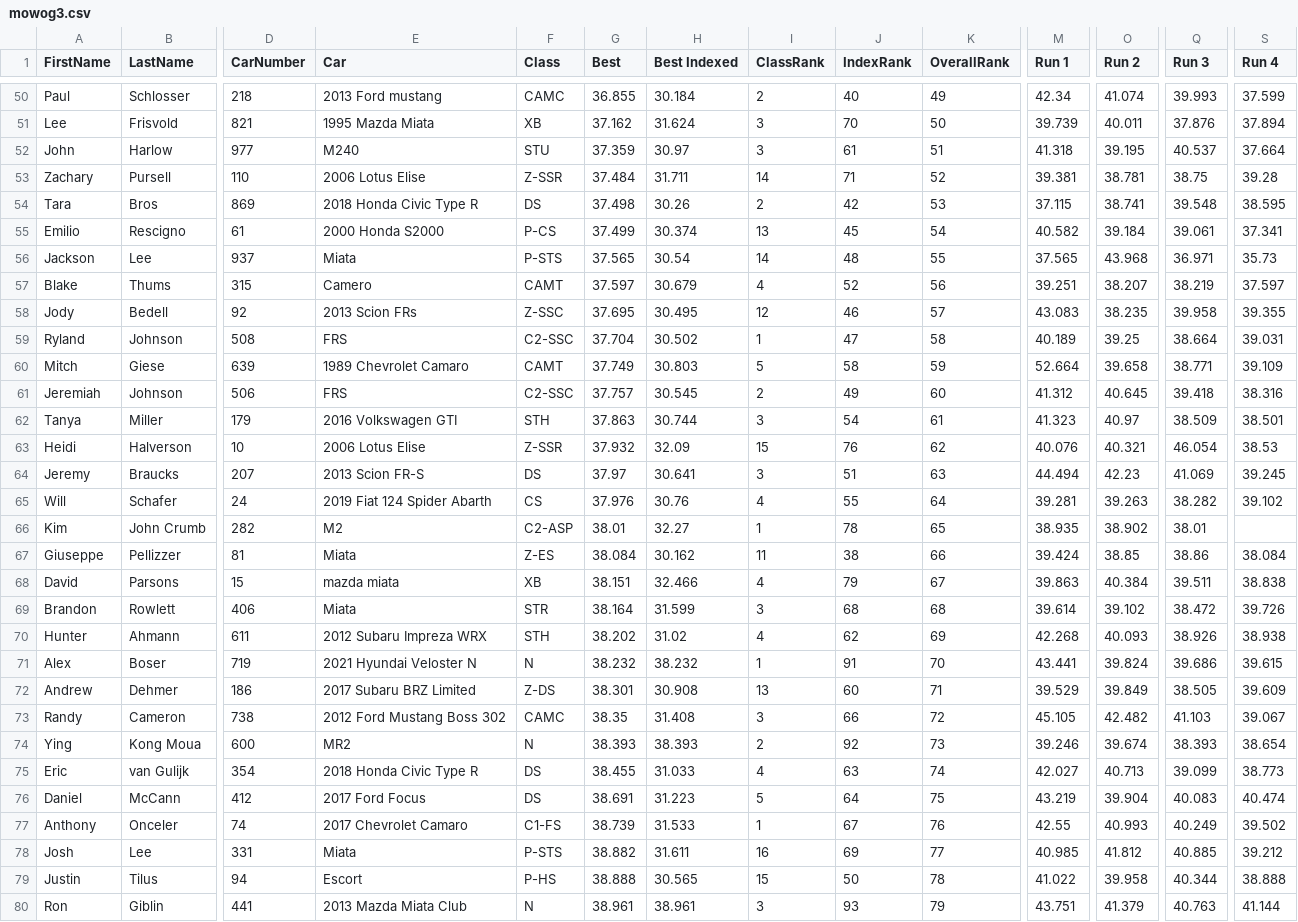
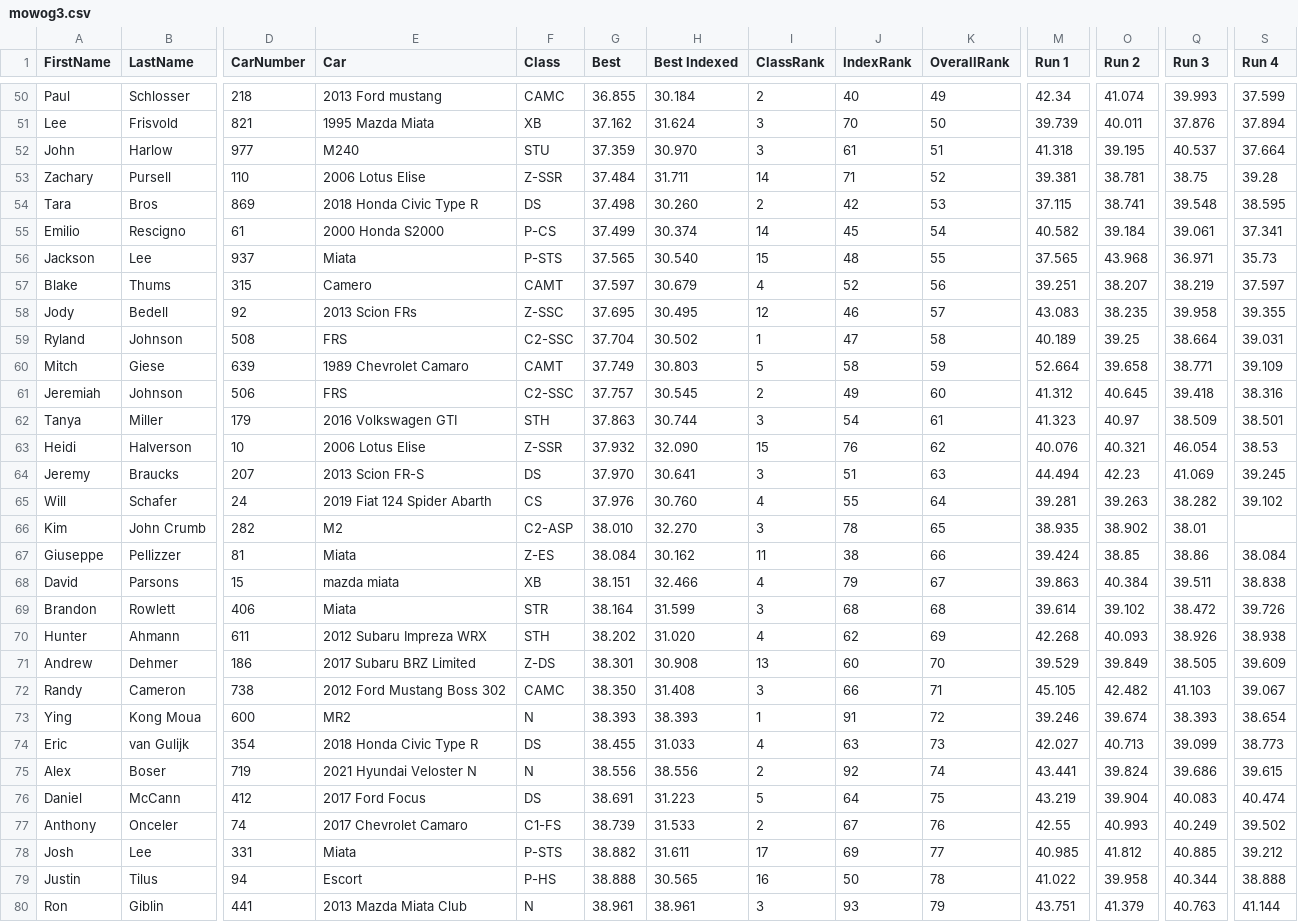
Before and after one commit to TempusShift/macresults, a CSV file: 2022/mowog3.csv, drawn as a sheet; only a part is shown, gaps mark what is left out; removed rows and columns are numbered as before the commit, all else as after; rows hold the shown columns only; the diff covers the shown part only; the diff names each change by its address in the sheet, - before the commit and + after, or states it on an @@ line.

```diff
--- a/2022/mowog3.csv
+++ b/2022/mowog3.csv
-H52 (Best Indexed): 30.97
+H52 (Best Indexed): 30.970
-H54 (Best Indexed): 30.26
+H54 (Best Indexed): 30.260
-I55 (ClassRank): 13
+I55 (ClassRank): 14
-H56 (Best Indexed): 30.54
+H56 (Best Indexed): 30.540
-I56 (ClassRank): 14
+I56 (ClassRank): 15
-H63 (Best Indexed): 32.09
+H63 (Best Indexed): 32.090
-G64 (Best): 37.97
+G64 (Best): 37.970
-H65 (Best Indexed): 30.76
+H65 (Best Indexed): 30.760
-G66 (Best): 38.01
+G66 (Best): 38.010
-H66 (Best Indexed): 32.27
+H66 (Best Indexed): 32.270
-I66 (ClassRank): 1
+I66 (ClassRank): 3
-H70 (Best Indexed): 31.02
+H70 (Best Indexed): 31.020
-row 71: Alex | Boser | 719 | 2021 Hyundai Veloster N | N | 38.232 | 38.232 | 1 | 91 | 70 | 43.441 | 39.824 | 39.686 | 39.615
-K71 (OverallRank): 71
+K71 (OverallRank): 70
-G72 (Best): 38.35
+G72 (Best): 38.350
-K72 (OverallRank): 72
+K72 (OverallRank): 71
-I73 (ClassRank): 2
+I73 (ClassRank): 1
-J73 (IndexRank): 92
+J73 (IndexRank): 91
-K73 (OverallRank): 73
+K73 (OverallRank): 72
-K74 (OverallRank): 74
+K74 (OverallRank): 73
+row 75: Alex | Boser | 719 | 2021 Hyundai Veloster N | N | 38.556 | 38.556 | 2 | 92 | 74 | 43.441 | 39.824 | 39.686 | 39.615
-I77 (ClassRank): 1
+I77 (ClassRank): 2
-I78 (ClassRank): 16
+I78 (ClassRank): 17
-I79 (ClassRank): 15
+I79 (ClassRank): 16
```
Also changed, not shown: 56 edited cells elsewhere in this file, 2022/mowog4.csv, 8 other files.
